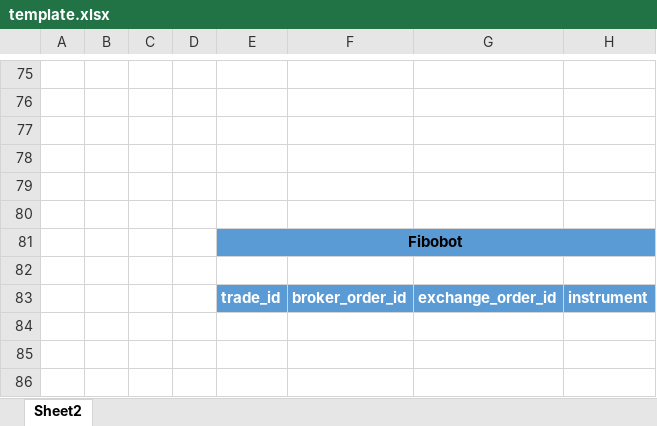
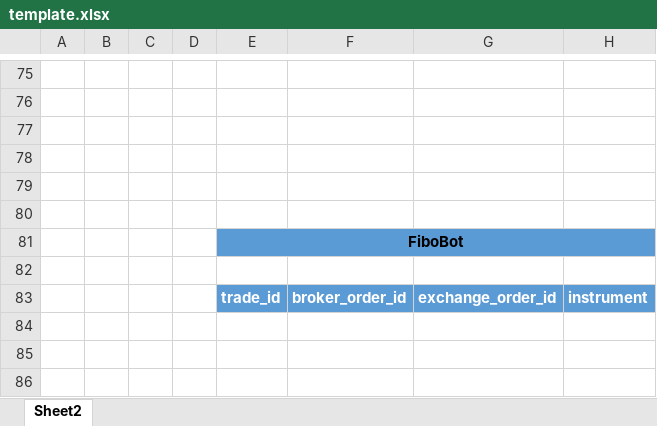
Before and after one commit to AppsByZubin/reporter, an Excel workbook: files/input/template.xlsx, sheet Sheet2, drawn as a sheet; only a part is shown, gaps mark what is left out; values as stored, in another font and other column widths than the file's, no borders; table styles not drawn; the diff names each change by its address in the sheet, - before the commit and + after, or states it on an @@ line.

Commit message:
updated template with fibo

```diff
--- a/files/input/template.xlsx (sheet Sheet2)
+++ b/files/input/template.xlsx (sheet Sheet2)
-E81: Fibobot
+E81: FiboBot
```
